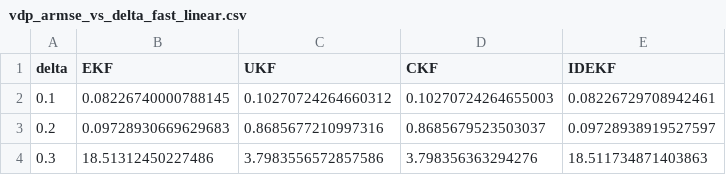
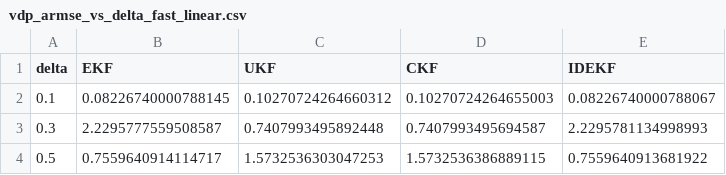
Before and after one commit to priyankbehera/ID-EKF-for-Stiff-Stochastic-Continuous-Discrete-State-Estimation, a CSV file: results/vdp_armse_vs_delta_fast_linear.csv, drawn as a sheet.

```diff
--- a/results/vdp_armse_vs_delta_fast_linear.csv
+++ b/results/vdp_armse_vs_delta_fast_linear.csv
@@ -1,4 +1,4 @@
 delta,EKF,UKF,CKF,IDEKF
-0.1,0.08226740000788145,0.10270724264660312,0.10270724264655003,0.08226729708942461
-0.2,0.09728930669629683,0.8685677210997316,0.8685679523503037,0.09728938919527597
-0.3,18.51312450227486,3.7983556572857586,3.798356363294276,18.511734871403863
+0.1,0.08226740000788145,0.10270724264660312,0.10270724264655003,0.08226740000788067
+0.3,2.2295777559508587,0.7407993495892448,0.7407993495694587,2.2295781134998993
+0.5,0.7559640914114717,1.5732536303047253,1.5732536386889115,0.7559640913681922
```
Also changed, not shown: results/dahlquist_armse_vs_delta_fast_linear.csv, results/dahlquist_cd_armse_fast_linear.csv, 13 other files.
